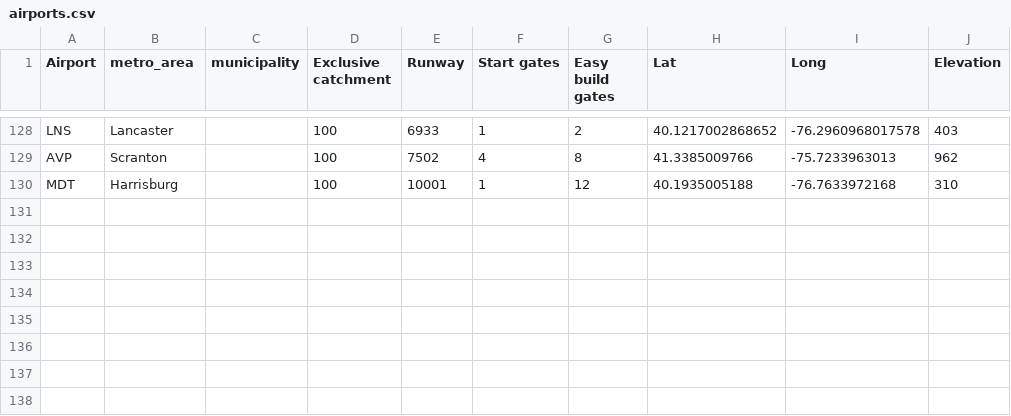
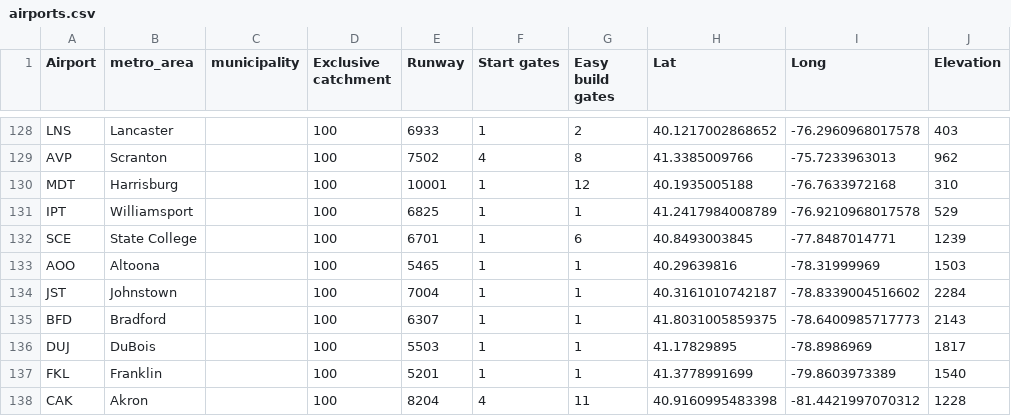
Before and after one commit to johnbrussell/airline-game, a CSV file: data/airports.csv, drawn as a sheet; only a part is shown, gaps mark what is left out.

Commit message:
Add new airports (#239)
* Williamsport, PA

* State College, PA

* Altoona, PA

* Johnstown, PA

* Bradford, PA

* DuBois, PA

* Franklin, PA

* Akron-Canton, OH

```diff
--- a/data/airports.csv
+++ b/data/airports.csv
@@ -130 +130,9 @@ AVP,Scranton,,100,7502,4,8,41.3385009766,-75.7233963013,962
 MDT,Harrisburg,,100,10001,1,12,40.1935005188,-76.7633972168,310
+IPT,Williamsport,,100,6825,1,1,41.2417984008789,-76.9210968017578,529
+SCE,State College,,100,6701,1,6,40.8493003845,-77.8487014771,1239
+AOO,Altoona,,100,5465,1,1,40.29639816,-78.31999969,1503
+JST,Johnstown,,100,7004,1,1,40.3161010742187,-78.8339004516602,2284
+BFD,Bradford,,100,6307,1,1,41.8031005859375,-78.6400985717773,2143
+DUJ,DuBois,,100,5503,1,1,41.17829895,-78.8986969,1817
+FKL,Franklin,,100,5201,1,1,41.3778991699,-79.8603973389,1540
+CAK,Akron,,100,8204,4,11,40.9160995483398,-81.4421997070312,1228
```
Also changed, not shown: data/metro_areas.csv, data/populations.csv, 1 other file.
